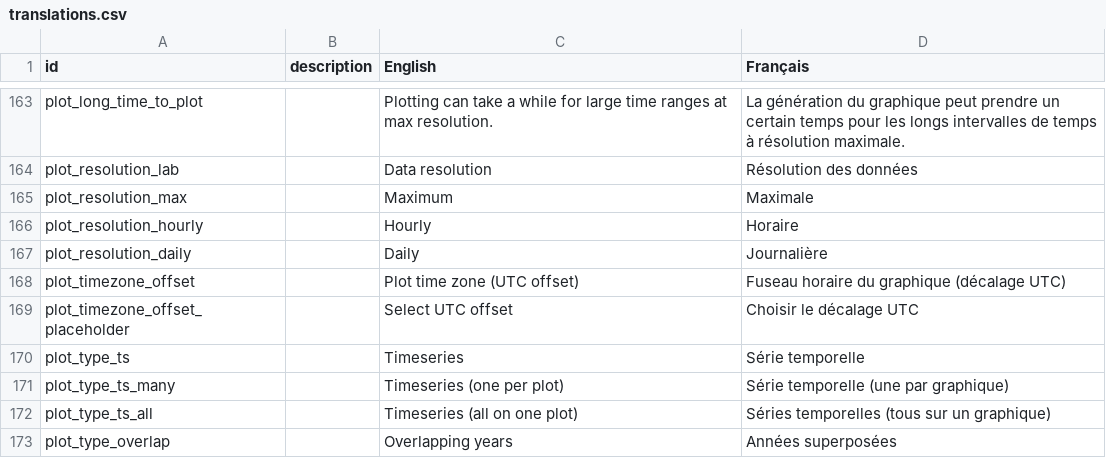
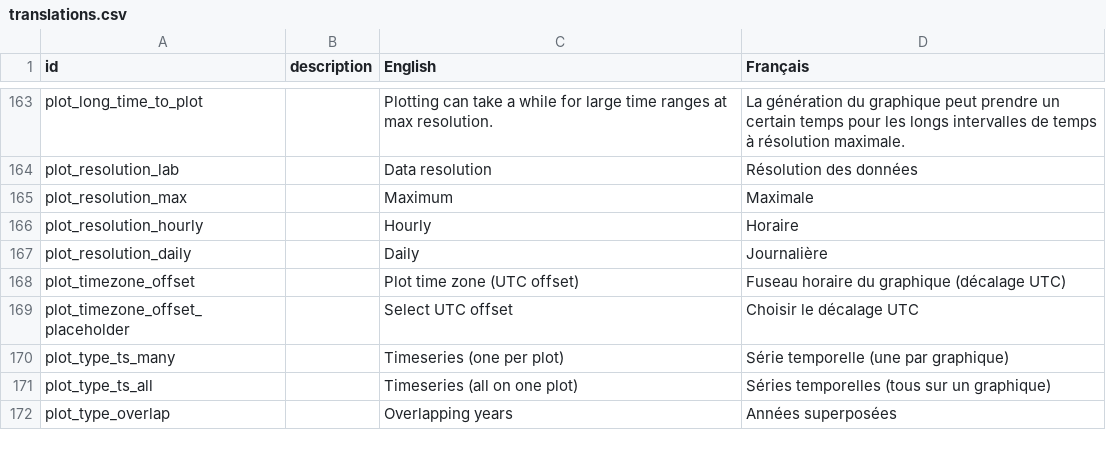
Before and after one commit to YukonWRB/YGwater, a CSV file: data-raw/translations.csv, drawn as a sheet; only a part is shown, gaps mark what is left out; the diff covers the shown part only.

Commit message:
add clarity to end users about basic vs derived timeseries

```diff
--- a/data-raw/translations.csv
+++ b/data-raw/translations.csv
@@ -169,3 +169,2 @@ plot_timezone_offset,,Plot time zone (UTC offset),Fuseau horaire du graphique (d
 plot_timezone_offset_placeholder,,Select UTC offset,Choisir le décalage UTC
-plot_type_ts,,Timeseries,Série temporelle
 plot_type_ts_many,,Timeseries (one per plot),Série temporelle (une par graphique)
```
Also changed, not shown: 28 added rows elsewhere in this file, 5 other files.
